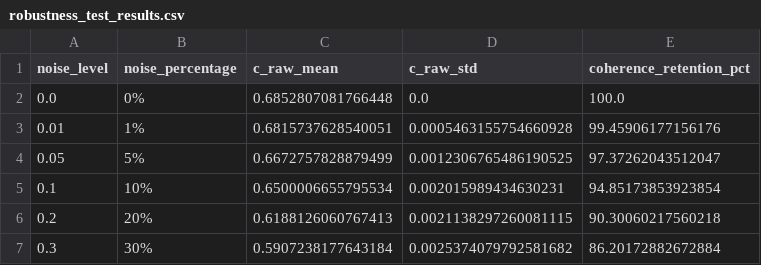
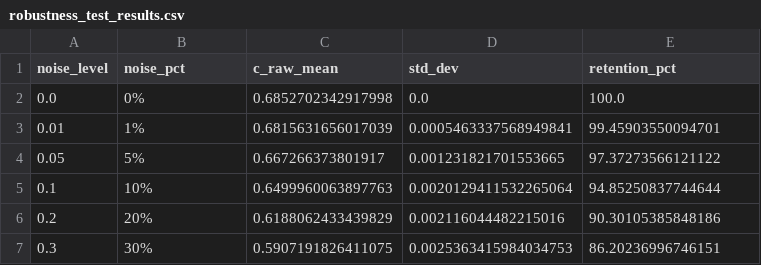
Before and after one commit to Alessandro-Demaria/METODO.DEMARIA, a CSV file: robustness_test_results.csv, drawn as a sheet.

```diff
--- a/robustness_test_results.csv
+++ b/robustness_test_results.csv
@@ -1,7 +1,7 @@
-noise_level,noise_percentage,c_raw_mean,c_raw_std,coherence_retention_pct
-0.0,0%,0.6852807081766448,0.0,100.0
-0.01,1%,0.6815737628540051,0.0005463155754660928,99.45906177156176
-0.05,5%,0.6672757828879499,0.0012306765486190525,97.37262043512047
-0.1,10%,0.6500006655795534,0.002015989434630231,94.85173853923854
-0.2,20%,0.6188126060767413,0.0021138297260081115,90.30060217560218
-0.3,30%,0.5907238177643184,0.0025374079792581682,86.20172882672884
+noise_level,noise_pct,c_raw_mean,std_dev,retention_pct
+0.0,0%,0.6852702342917998,0.0,100.0
+0.01,1%,0.6815631656017039,0.0005463337568949841,99.45903550094701
+0.05,5%,0.667266373801917,0.001231821701553665,97.37273566121122
+0.1,10%,0.6499960063897763,0.0020129411532265064,94.85250837744644
+0.2,20%,0.6188062433439829,0.002116044482215016,90.30105385848186
+0.3,30%,0.5907191826411075,0.0025363415984034753,86.20236996746151
```
Also changed, not shown: audit_master_summary_results.csv, 12 other files.
